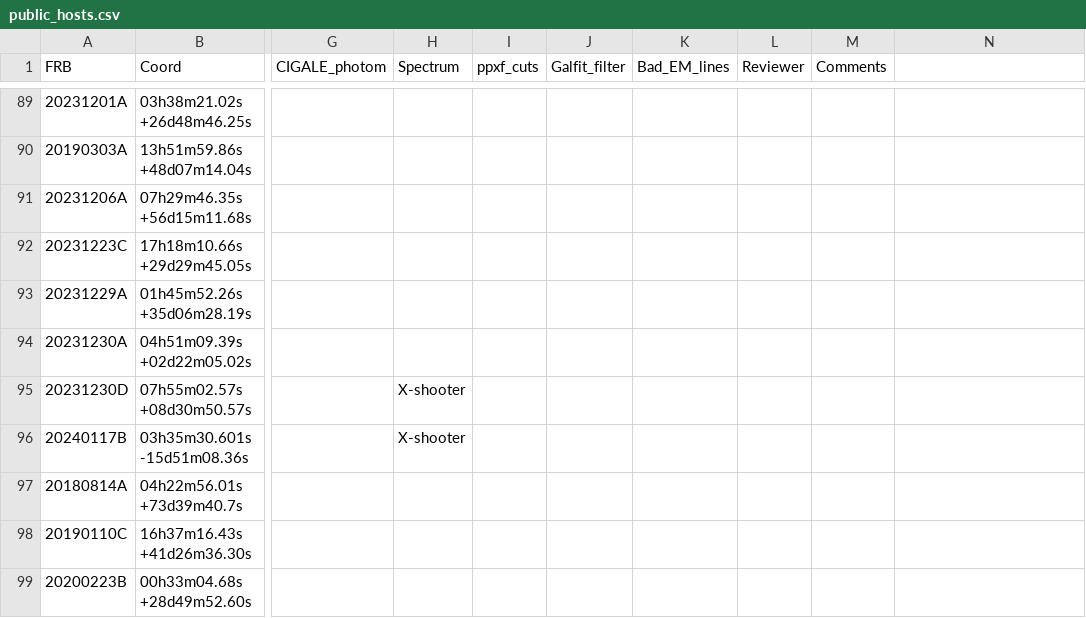
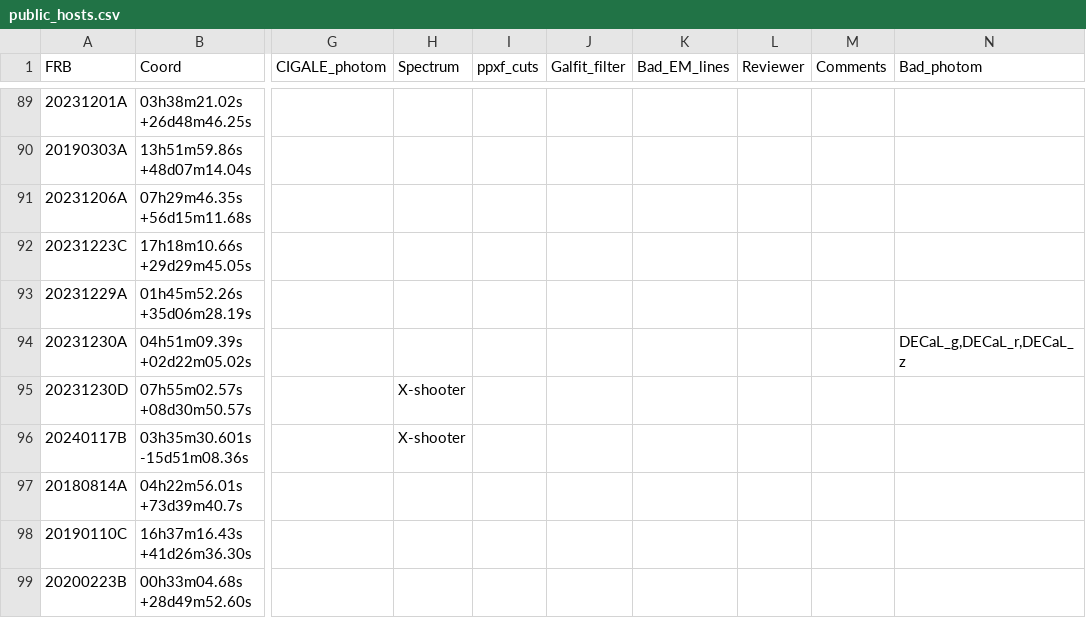
Before and after one commit to FRBs/FRB, a CSV file: frb/data/Galaxies/public_hosts.csv, drawn as a sheet; only a part is shown, gaps mark what is left out; the diff names each change by its address in the sheet, - before the commit and + after, or states it on an @@ line.

```diff
--- a/frb/data/Galaxies/public_hosts.csv
+++ b/frb/data/Galaxies/public_hosts.csv
-N1: (empty)
+N1: Bad_photom
-N94 (Bad_photom): (empty)
+N94 (Bad_photom): DECaL_g,DECaL_r,DECaL_z
```
Also changed, not shown: 3 other files.
